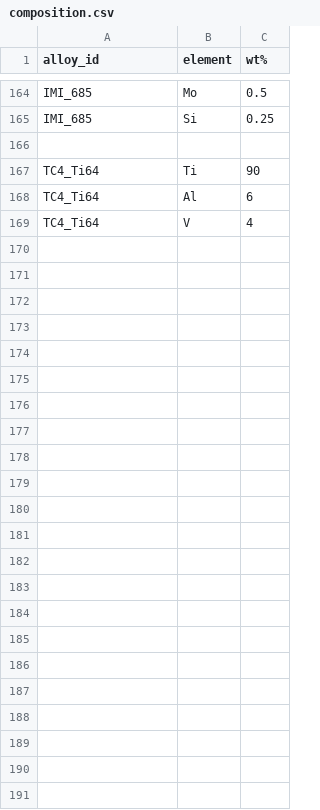
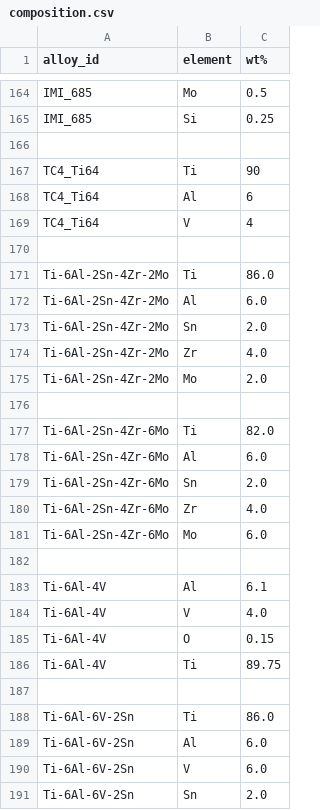
Before and after one commit to arhamaneeq/ms-TitaniumAlloys, a CSV file: data/composition.csv, drawn as a sheet; only a part is shown, gaps mark what is left out; the diff names each change by its address in the sheet, - before the commit and + after, or states it on an @@ line.

Commit message:
Add titanium alloy compositions to composition.csv
Added new titanium alloy compositions to the CSV file.

```diff
--- a/data/composition.csv
+++ b/data/composition.csv
+row 170: (empty)
+row 171: Ti-6Al-2Sn-4Zr-2Mo | Ti | 86.0
+row 172: Ti-6Al-2Sn-4Zr-2Mo | Al | 6.0
+row 173: Ti-6Al-2Sn-4Zr-2Mo | Sn | 2.0
+row 174: Ti-6Al-2Sn-4Zr-2Mo | Zr | 4.0
+row 175: Ti-6Al-2Sn-4Zr-2Mo | Mo | 2.0
+row 176: (empty)
+row 177: Ti-6Al-2Sn-4Zr-6Mo | Ti | 82.0
+row 178: Ti-6Al-2Sn-4Zr-6Mo | Al | 6.0
+row 179: Ti-6Al-2Sn-4Zr-6Mo | Sn | 2.0
+row 180: Ti-6Al-2Sn-4Zr-6Mo | Zr | 4.0
+row 181: Ti-6Al-2Sn-4Zr-6Mo | Mo | 6.0
+row 182: (empty)
+row 183: Ti-6Al-4V | Al | 6.1
+row 184: Ti-6Al-4V | V | 4.0
+row 185: Ti-6Al-4V | O | 0.15
+row 186: Ti-6Al-4V | Ti | 89.75
+row 187: (empty)
+row 188: Ti-6Al-6V-2Sn | Ti | 86.0
+row 189: Ti-6Al-6V-2Sn | Al | 6.0
+row 190: Ti-6Al-6V-2Sn | V | 6.0
+row 191: Ti-6Al-6V-2Sn | Sn | 2.0
```
